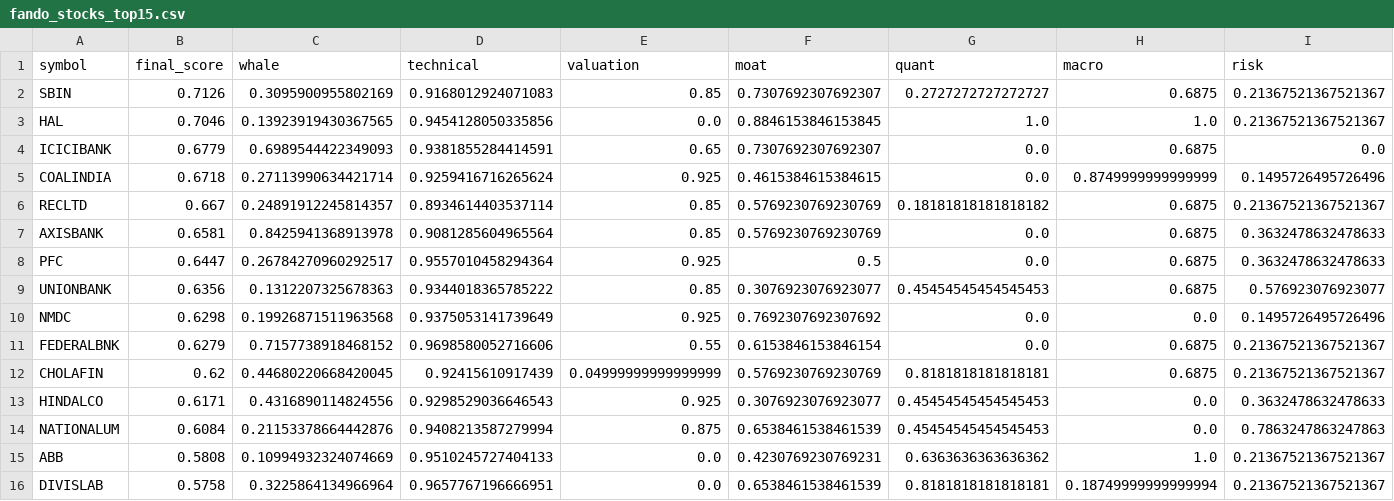
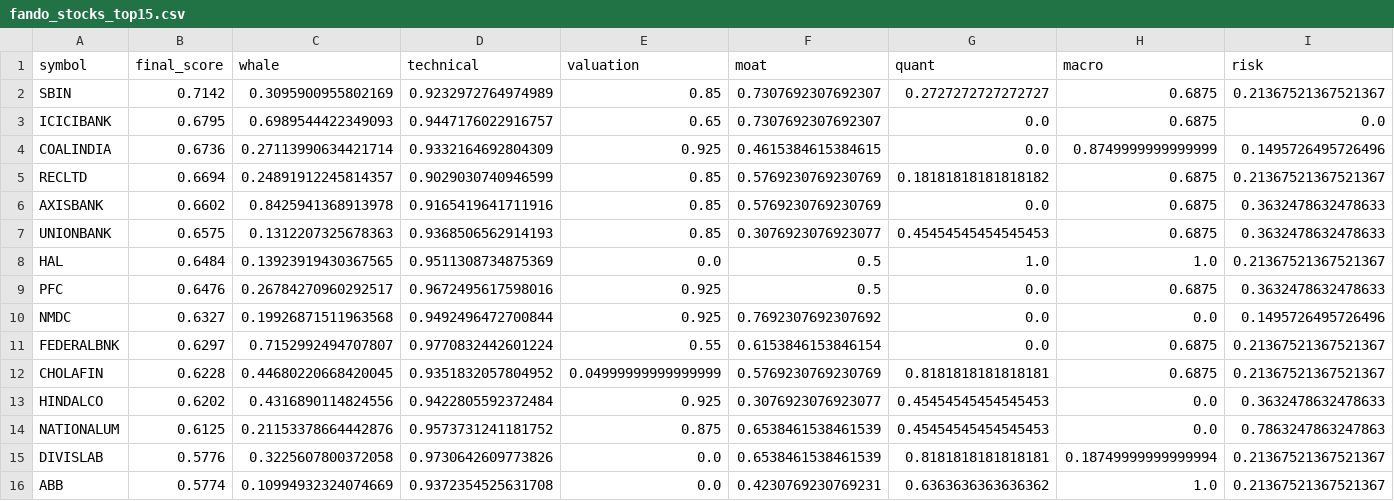
Before and after one commit to samir285-lang/whalewatch-alpha, a CSV file: output/fando_stocks_top15.csv, drawn as a sheet.

```diff
--- a/output/fando_stocks_top15.csv
+++ b/output/fando_stocks_top15.csv
@@ -1,16 +1,16 @@
 symbol,final_score,whale,technical,valuation,moat,quant,macro,risk
-SBIN,0.7126,0.3095900955802169,0.9168012924071083,0.85,0.7307692307692307,0.2727272727272727,0.6875,0.21367521367521367
-HAL,0.7046,0.13923919430367565,0.9454128050335856,0.0,0.8846153846153845,1.0,1.0,0.21367521367521367
-ICICIBANK,0.6779,0.6989544422349093,0.9381855284414591,0.65,0.7307692307692307,0.0,0.6875,0.0
-COALINDIA,0.6718,0.27113990634421714,0.9259416716265624,0.925,0.4615384615384615,0.0,0.8749999999999999,0.1495726495726496
-RECLTD,0.667,0.24891912245814357,0.8934614403537114,0.85,0.5769230769230769,0.18181818181818182,0.6875,0.21367521367521367
-AXISBANK,0.6581,0.8425941368913978,0.9081285604965564,0.85,0.5769230769230769,0.0,0.6875,0.3632478632478633
-PFC,0.6447,0.26784270960292517,0.9557010458294364,0.925,0.5,0.0,0.6875,0.3632478632478633
-UNIONBANK,0.6356,0.1312207325678363,0.9344018365785222,0.85,0.3076923076923077,0.45454545454545453,0.6875,0.576923076923077
-NMDC,0.6298,0.19926871511963568,0.9375053141739649,0.925,0.7692307692307692,0.0,0.0,0.1495726495726496
-FEDERALBNK,0.6279,0.7157738918468152,0.9698580052716606,0.55,0.6153846153846154,0.0,0.6875,0.21367521367521367
-CHOLAFIN,0.62,0.44680220668420045,0.92415610917439,0.04999999999999999,0.5769230769230769,0.8181818181818181,0.6875,0.21367521367521367
-HINDALCO,0.6171,0.4316890114824556,0.9298529036646543,0.925,0.3076923076923077,0.45454545454545453,0.0,0.3632478632478633
-NATIONALUM,0.6084,0.21153378664442876,0.9408213587279994,0.875,0.6538461538461539,0.45454545454545453,0.0,0.7863247863247863
-ABB,0.5808,0.10994932324074669,0.9510245727404133,0.0,0.4230769230769231,0.6363636363636362,1.0,0.21367521367521367
-DIVISLAB,0.5758,0.3225864134966964,0.9657767196666951,0.0,0.6538461538461539,0.8181818181818181,0.18749999999999994,0.21367521367521367
+SBIN,0.7142,0.3095900955802169,0.9232972764974989,0.85,0.7307692307692307,0.2727272727272727,0.6875,0.21367521367521367
+ICICIBANK,0.6795,0.6989544422349093,0.9447176022916757,0.65,0.7307692307692307,0.0,0.6875,0.0
+COALINDIA,0.6736,0.27113990634421714,0.9332164692804309,0.925,0.4615384615384615,0.0,0.8749999999999999,0.1495726495726496
+RECLTD,0.6694,0.24891912245814357,0.9029030740946599,0.85,0.5769230769230769,0.18181818181818182,0.6875,0.21367521367521367
+AXISBANK,0.6602,0.8425941368913978,0.9165419641711916,0.85,0.5769230769230769,0.0,0.6875,0.3632478632478633
+UNIONBANK,0.6575,0.1312207325678363,0.9368506562914193,0.85,0.3076923076923077,0.45454545454545453,0.6875,0.3632478632478633
+HAL,0.6484,0.13923919430367565,0.9511308734875369,0.0,0.5,1.0,1.0,0.21367521367521367
+PFC,0.6476,0.26784270960292517,0.9672495617598016,0.925,0.5,0.0,0.6875,0.3632478632478633
+NMDC,0.6327,0.19926871511963568,0.9492496472700844,0.925,0.7692307692307692,0.0,0.0,0.1495726495726496
+FEDERALBNK,0.6297,0.7152992494707807,0.9770832442601224,0.55,0.6153846153846154,0.0,0.6875,0.21367521367521367
+CHOLAFIN,0.6228,0.44680220668420045,0.9351832057804952,0.04999999999999999,0.5769230769230769,0.8181818181818181,0.6875,0.21367521367521367
+HINDALCO,0.6202,0.4316890114824556,0.9422805592372484,0.925,0.3076923076923077,0.45454545454545453,0.0,0.3632478632478633
+NATIONALUM,0.6125,0.21153378664442876,0.9573731241181752,0.875,0.6538461538461539,0.45454545454545453,0.0,0.7863247863247863
+DIVISLAB,0.5776,0.3225607800372058,0.9730642609773826,0.0,0.6538461538461539,0.8181818181818181,0.18749999999999994,0.21367521367521367
+ABB,0.5774,0.10994932324074669,0.9372354525631708,0.0,0.4230769230769231,0.6363636363636362,1.0,0.21367521367521367
```
Also changed, not shown: output/all_nse_top15.csv, output/nifty_100_top15.csv, 2 other files.
